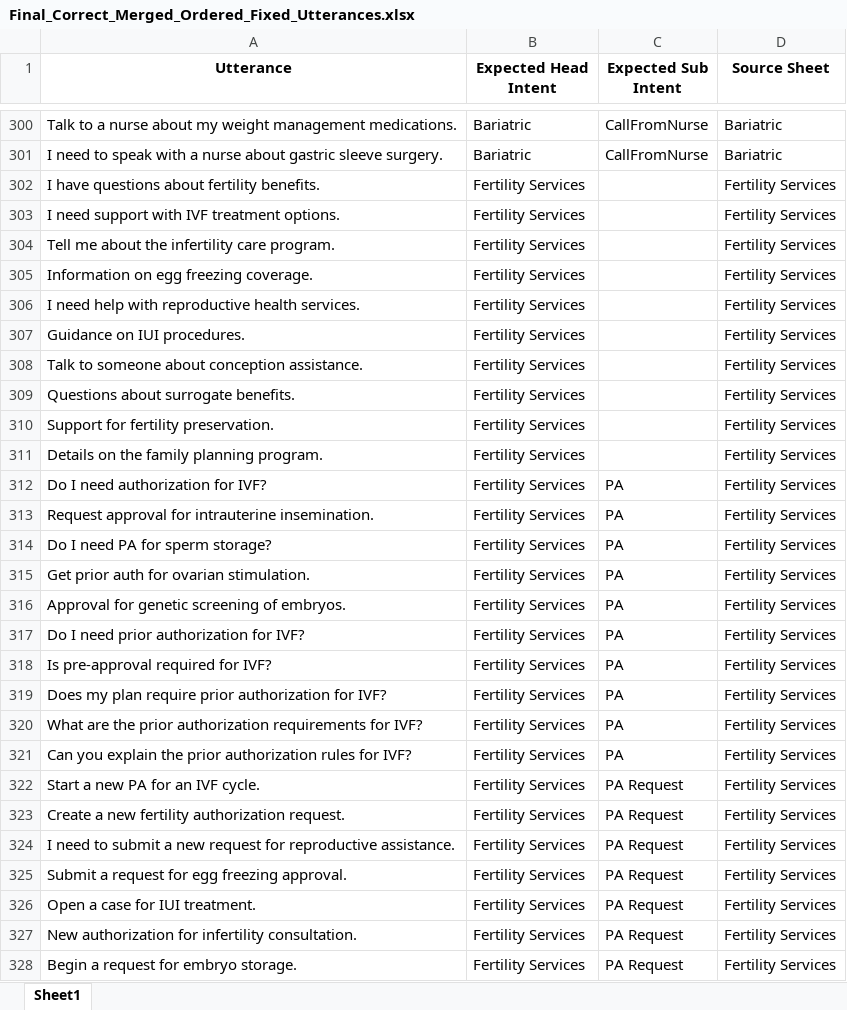
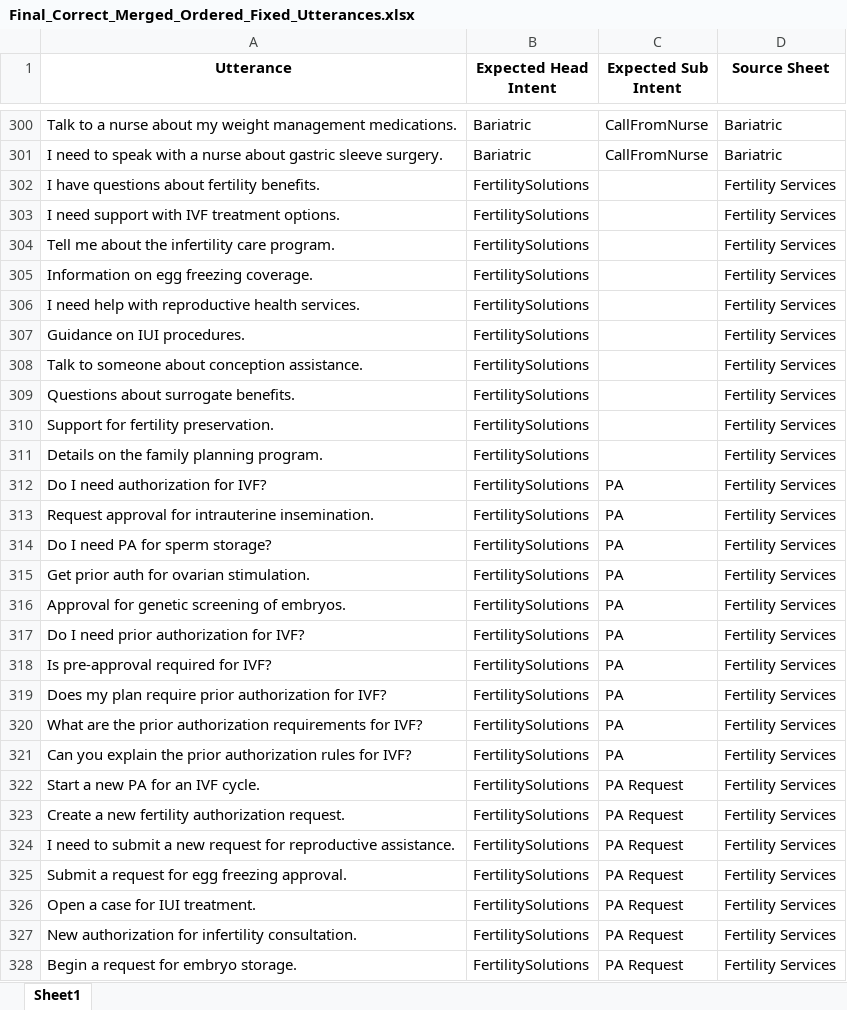
Before and after one commit to Manoj-Prabakar/myRepoNewGCP, an Excel workbook: Final_Correct_Merged_Ordered_Fixed_Utterances.xlsx, sheet Sheet1, drawn as a sheet; only a part is shown, gaps mark what is left out; values as stored, in another font and other column widths than the file's, no borders; the diff covers the shown part only; the diff names each change by its address in the sheet, - before the commit and + after, or states it on an @@ line.

```diff
--- a/Final_Correct_Merged_Ordered_Fixed_Utterances.xlsx (sheet Sheet1)
+++ b/Final_Correct_Merged_Ordered_Fixed_Utterances.xlsx (sheet Sheet1)
-B302:B328 (Expected Head Intent): Fertility Services
+B302:B328 (Expected Head Intent): FertilitySolutions
```
Also changed, not shown: 227 edited cells elsewhere in this sheet, 1 other file.
